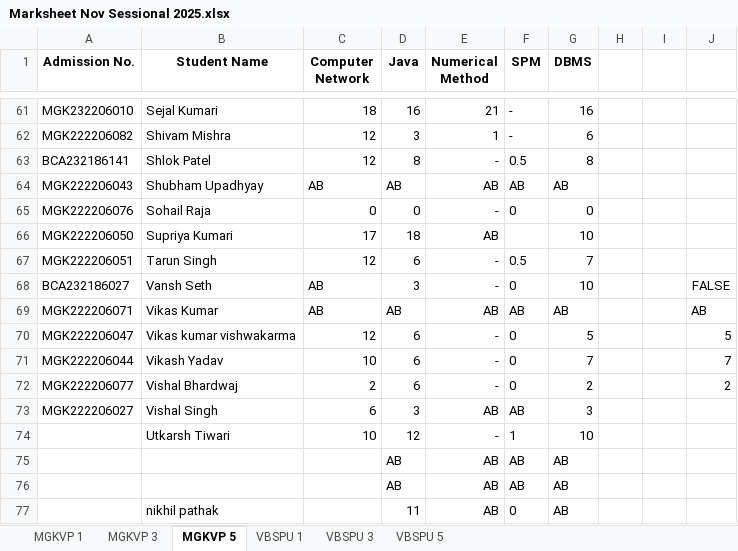
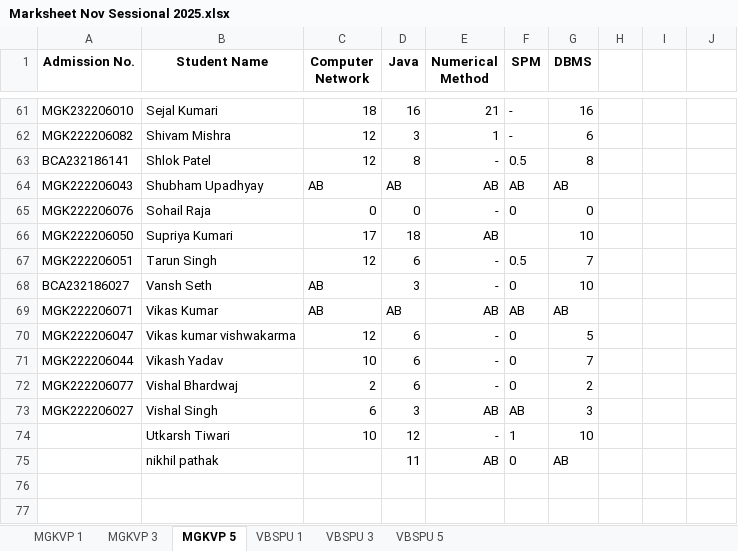
Before and after one commit to neelotpaldey/SessionalMCMT2025, an Excel workbook: Marksheet Nov Sessional 2025.xlsx, sheet MGKVP 5, drawn as a sheet; only a part is shown, gaps mark what is left out; values as stored, in another font and other column widths than the file's, no borders; the diff names each change by its address in the sheet, - before the commit and + after, or states it on an @@ line.

Commit message:
Add files via upload

```diff
--- a/Marksheet Nov Sessional 2025.xlsx (sheet MGKVP 5)
+++ b/Marksheet Nov Sessional 2025.xlsx (sheet MGKVP 5)
-J68: FALSE
+J68: (empty)
-J69: AB
+J69: (empty)
-J70: 5
+J70: (empty)
-J71: 7
+J71: (empty)
-J72: 2
+J72: (empty)
-row 75:  |  |  | AB | AB | AB | AB
-row 76:  |  |  | AB | AB | AB | AB
```
Also changed, not shown: sheet MGKVP 3.
